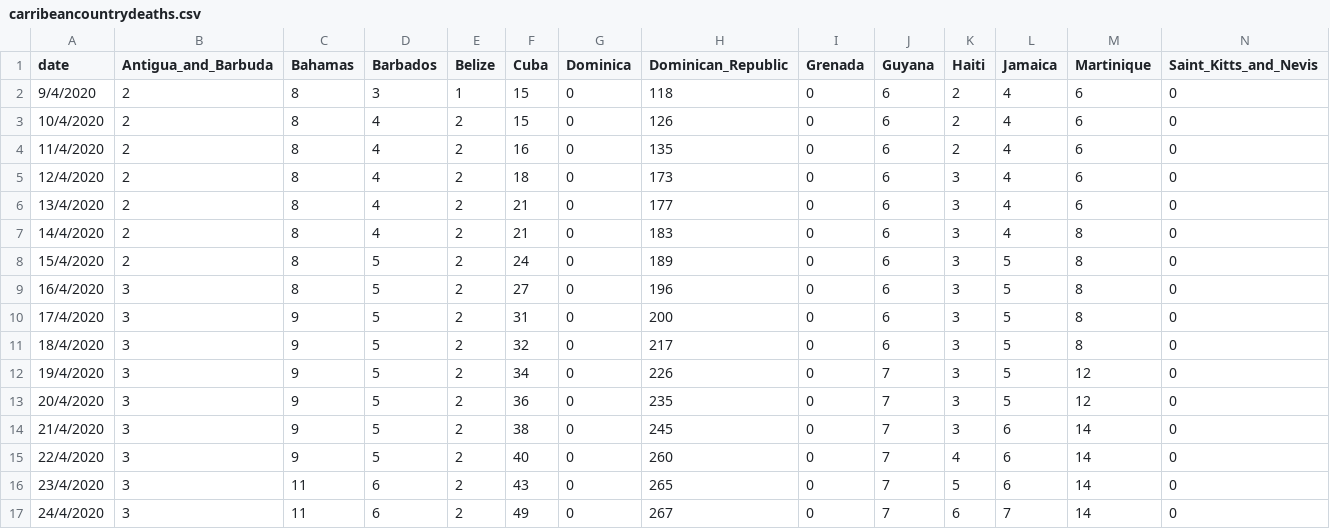
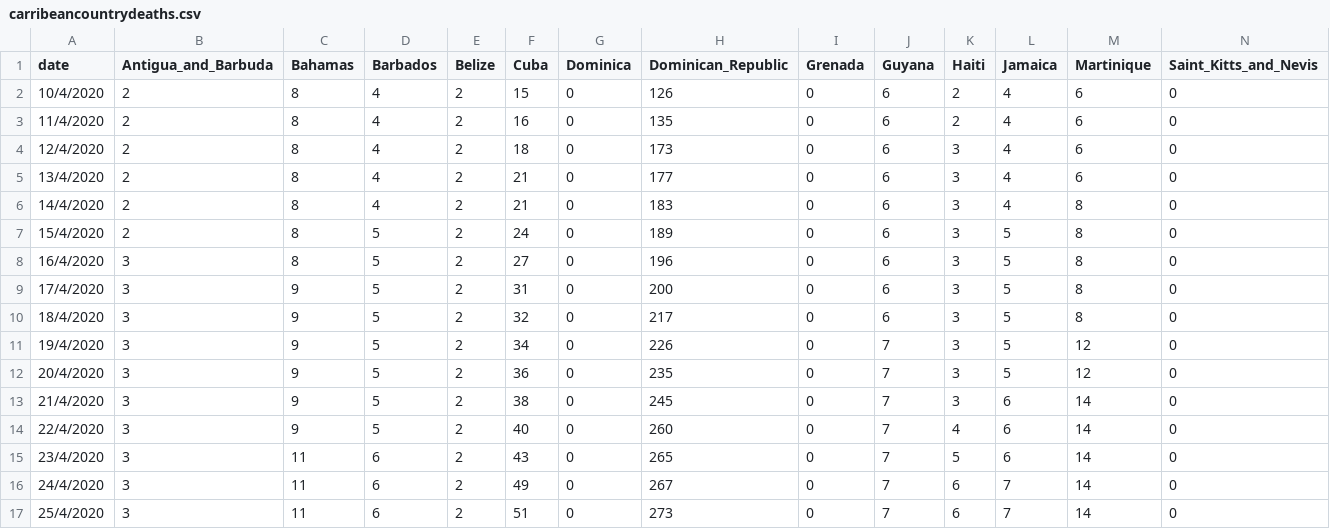
Before and after one commit to obikag/caribbean-virus-tracker, a CSV file: src/data/carribeancountrydeaths.csv, drawn as a sheet; only a part is shown; removed rows and columns are numbered as before the commit, all else as after; rows hold the shown columns only; the diff names each change by its address in the sheet, - before the commit and + after, or states it on an @@ line.

```diff
--- a/src/data/carribeancountrydeaths.csv
+++ b/src/data/carribeancountrydeaths.csv
-row 2: 9/4/2020 | 2 | 8 | 3 | 1 | 15 | 0 | 118 | 0 | 6 | 2 | 4 | 6 | 0
+row 17: 25/4/2020 | 3 | 11 | 6 | 2 | 51 | 0 | 273 | 0 | 7 | 6 | 7 | 14 | 0
```
Also changed, not shown: src/data/carribeancountrycases.csv, src/data/carribeanterritorycases.csv, 2 other files.
